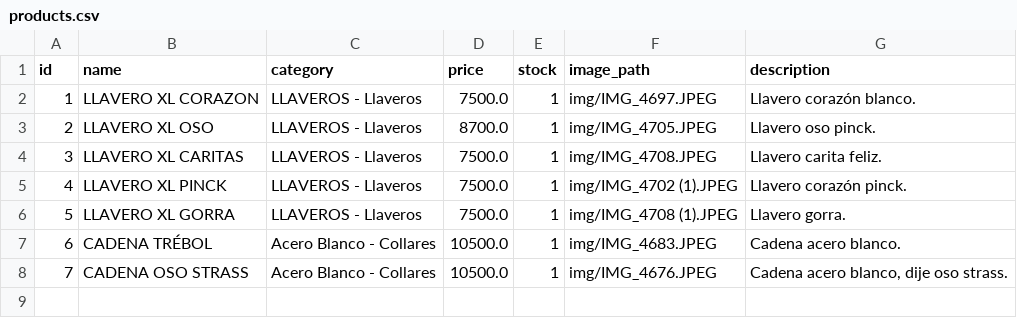
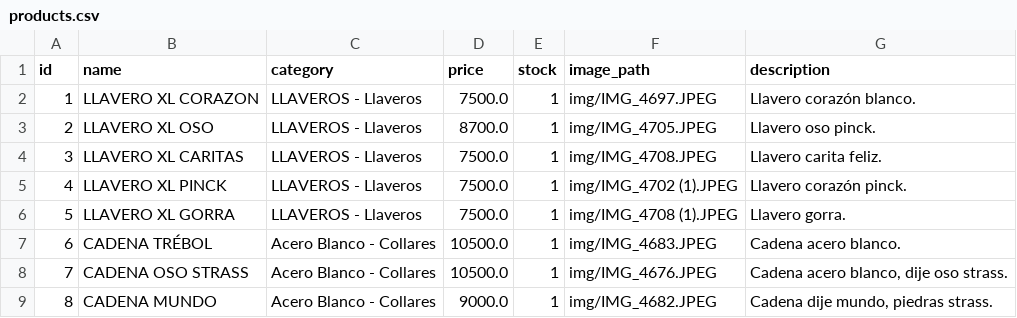
Before and after one commit to PierottiBR/glint_tienda_online, a CSV file: files_csv/products.csv, drawn as a sheet; the diff names each change by its address in the sheet, - before the commit and + after, or states it on an @@ line.

Commit message:
Añadido producto: CADENA MUNDO (Acero Blanco - Collares)

```diff
--- a/files_csv/products.csv
+++ b/files_csv/products.csv
+row 9: 8 | CADENA MUNDO | Acero Blanco - Collares | 9000.0 | 1 | img/IMG_4682.JPEG | Cadena dije mundo, piedras strass.
```
